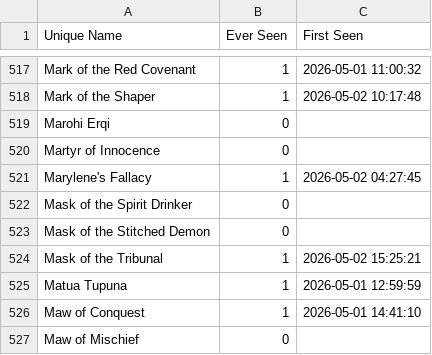
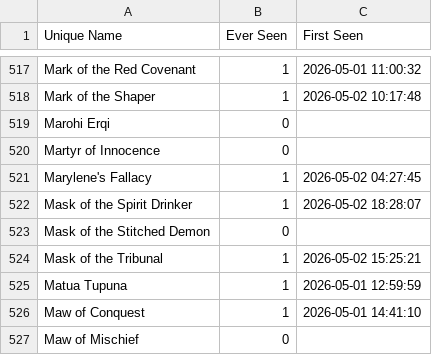
Before and after one commit to MecAtlantiss/gsf-guild-stash, a CSV file: guild_stash_master.csv, drawn as a sheet; only a part is shown, gaps mark what is left out.

Commit message:
Update uild_stash_master.csv -- 2026-05-02 18:28:26

```diff
--- a/guild_stash_master.csv
+++ b/guild_stash_master.csv
@@ -521,3 +521,3 @@ Martyr of Innocence,0,
 Marylene's Fallacy,1,2026-05-02 04:27:45
-Mask of the Spirit Drinker,0,
+Mask of the Spirit Drinker,1,2026-05-02 18:28:07
 Mask of the Stitched Demon,0,
```
